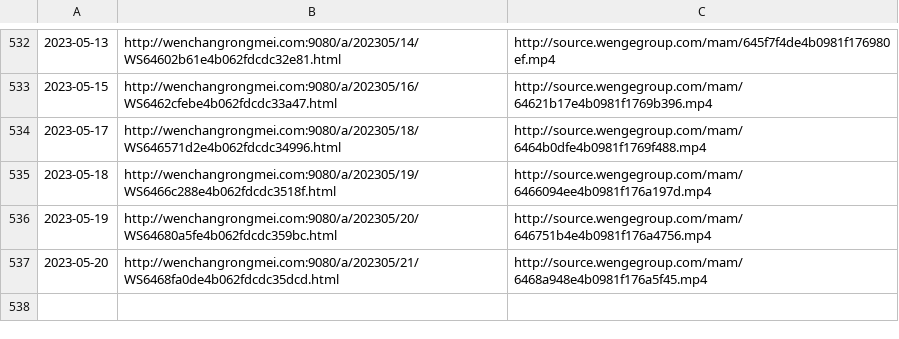
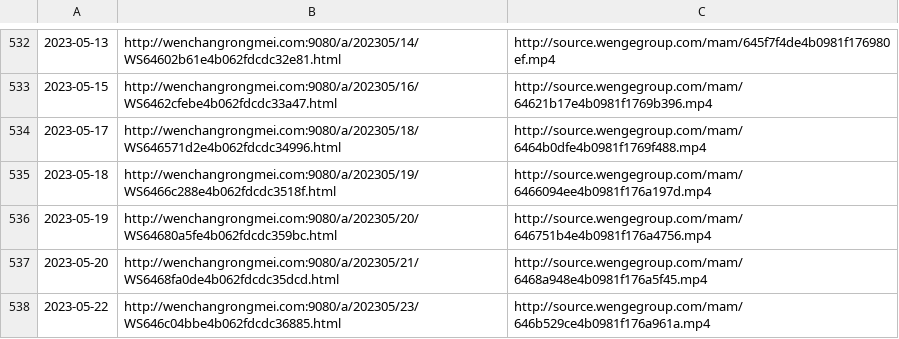
Before and after one commit to ayaka14732/VunsioNewsList, a CSV file: list.csv, drawn as a sheet; only a part is shown, gaps mark what is left out; the diff names each change by its address in the sheet, - before the commit and + after, or states it on an @@ line.

```diff
--- a/list.csv
+++ b/list.csv
+row 538: 2023-05-22 | http://wenchangrongmei.com:9080/a/202305/23/WS646c04bbe4b062fdcdc36885.html | http://source.wengegroup.com/mam/646b529ce4b0981f176a961a.mp4
```
